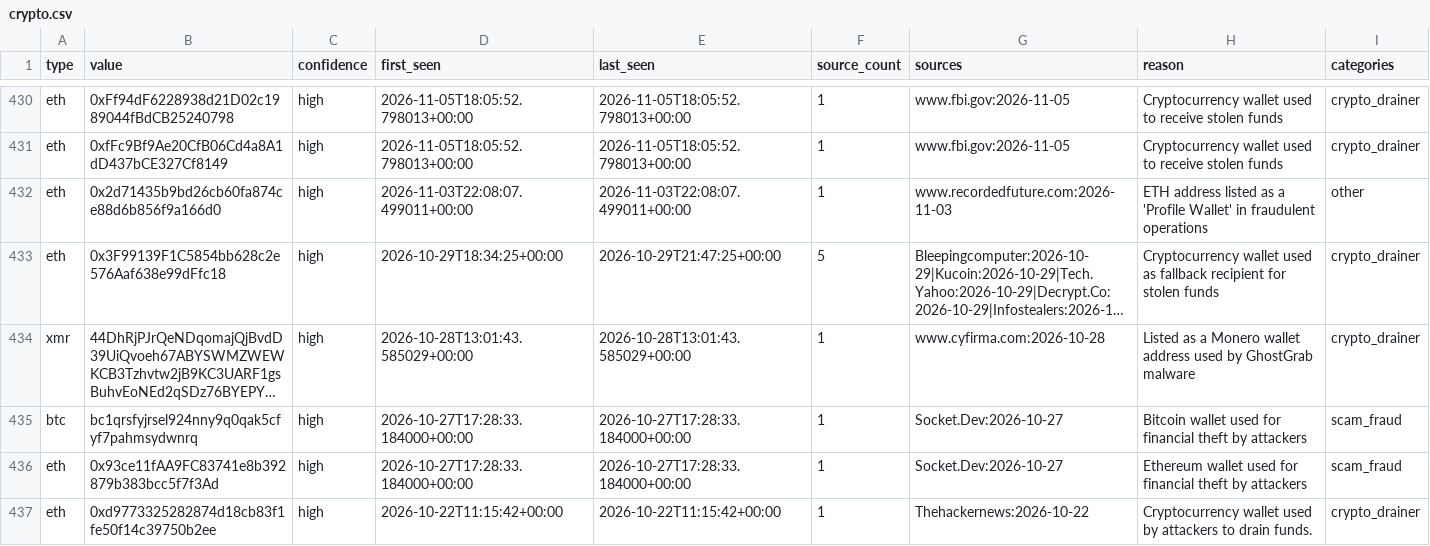
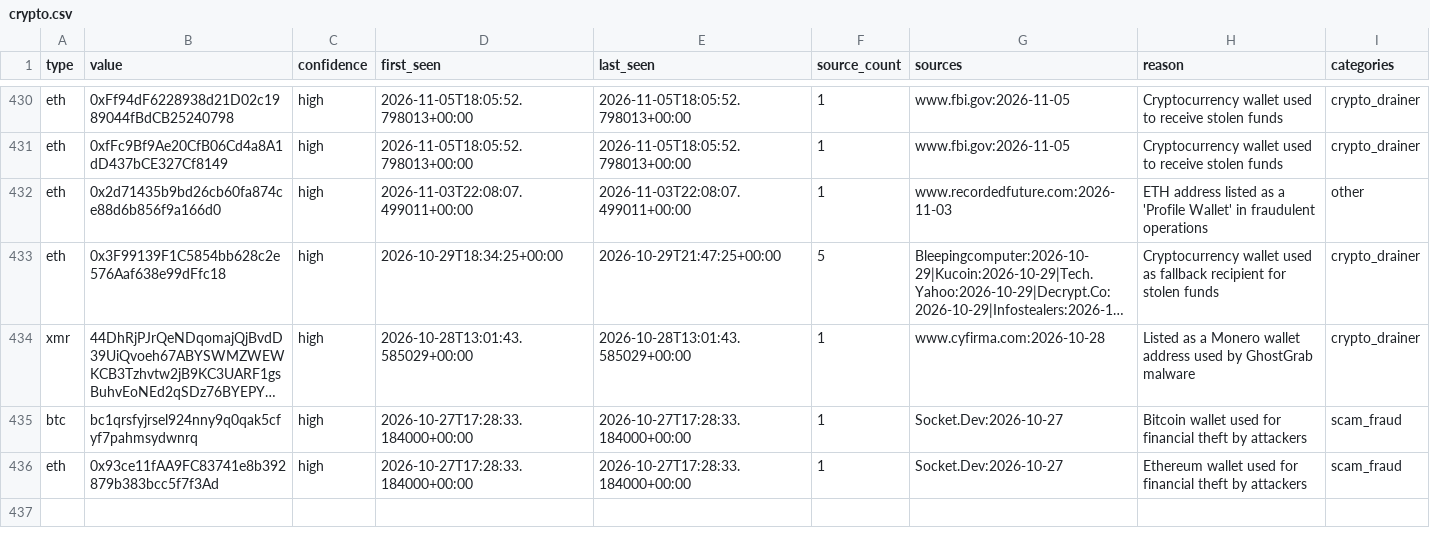
Before and after one commit to Jam0k/Public-Feeds-IOCs, a CSV file: feeds/crypto.csv, drawn as a sheet; only a part is shown, gaps mark what is left out; long unchanged cells end in ….

```diff
--- a/feeds/crypto.csv
+++ b/feeds/crypto.csv
@@ -436,2 +436 @@ btc,bc1qrsfyjrsel924nny9q0qak5cfyf7pahmsydwnrq,high,2026-10-27T17:28:33.184000+0
 eth,0x93ce11fAA9FC83741e8b392879b383bcc5f7f3Ad,high,2026-10-27T17:28:33.184000+00:00,2026-10-27T17:28:33.184000+00:00,1,Socket.Dev:2026-10-27,Ethereum wallet used for financial theft by attackers,scam_fraud
-eth,0xd9773325282874d18cb83f1fe50f14c39750b2ee,high,2026-10-22T11:15:42+00:00,2026-10-22T11:15:42+00:00,1,Thehackernews:2026-10-22,Cryptocurrency wallet used by attackers to drain funds.,crypto_drainer
```
Also changed, not shown: feeds/domains.csv, feeds/full/domains.csv, 20 other files.
